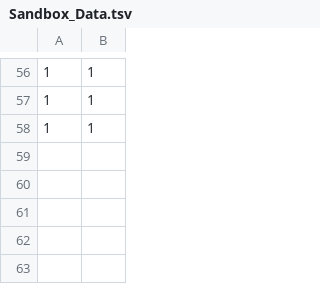
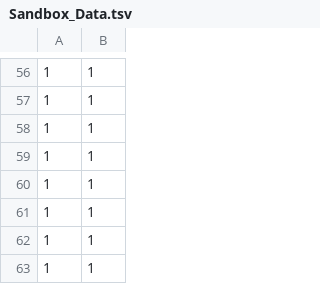
Before and after one commit to RKIOpenData/OpenData_Sandbox, a TSV file: Sandbox_Data.tsv, drawn as a sheet; only a part is shown, gaps mark what is left out; the diff names each change by its address in the sheet, - before the commit and + after, or states it on an @@ line.

```diff
--- a/Sandbox_Data.tsv
+++ b/Sandbox_Data.tsv
+row 59: 1 | 1
+row 60: 1 | 1
+row 61: 1 | 1
+row 62: 1 | 1
+row 63: 1 | 1
```
Also changed, not shown: 1 other file.
